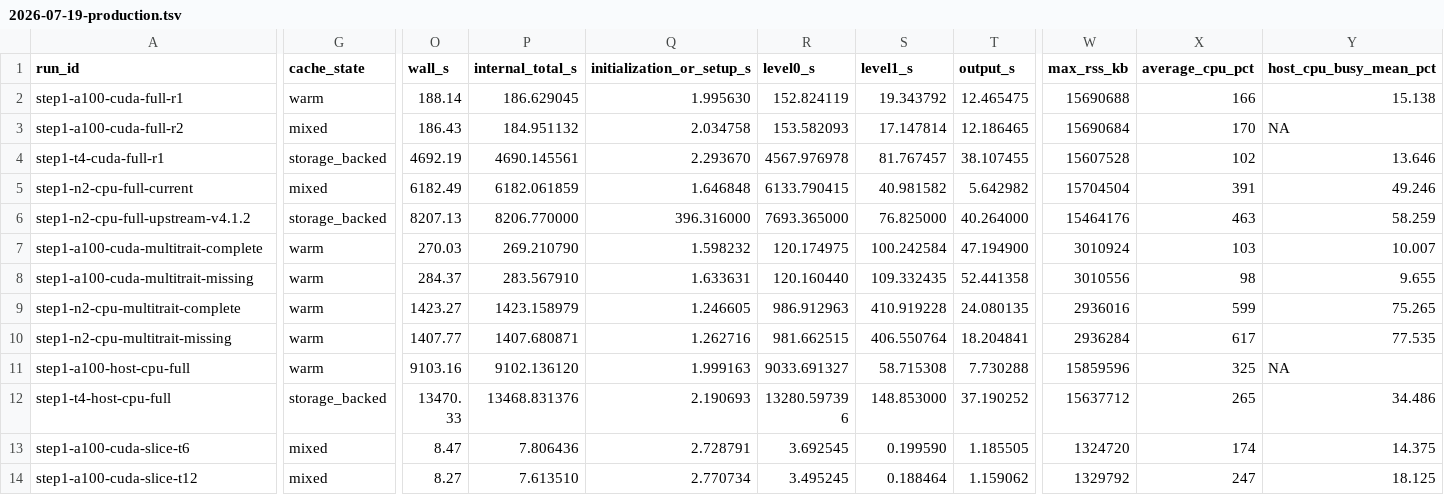
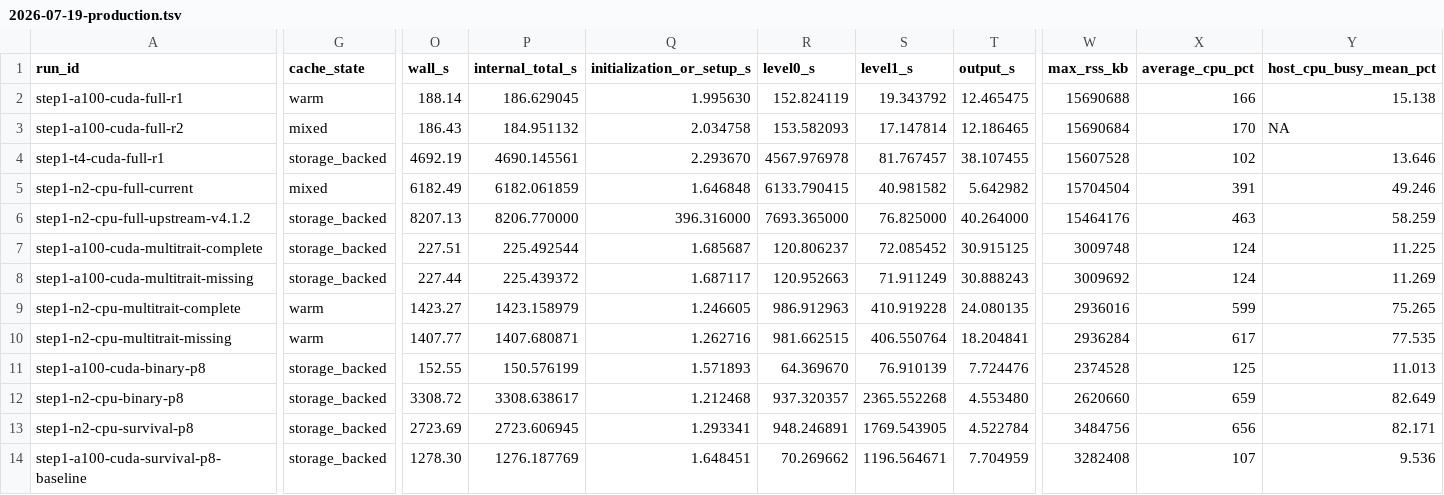
Before and after one commit to carbocation/regenie, a TSV file: scripts/benchmark/results/2026-07-19-production.tsv, drawn as a sheet; only a part is shown, gaps mark what is left out; the shorter side is filled out with more unchanged rows; rows hold the shown columns only; the diff covers the shown part only; the diff names each change by its address in the sheet, - before the commit and + after, or states it on an @@ line.

Commit message:
bench: add non-Gaussian production results

```diff
--- a/scripts/benchmark/results/2026-07-19-production.tsv
+++ b/scripts/benchmark/results/2026-07-19-production.tsv
-G7:G8 (cache_state): warm
+G7:G8 (cache_state): storage_backed
-O7 (wall_s): 270.03
+O7 (wall_s): 227.51
-P7 (internal_total_s): 269.210790
+P7 (internal_total_s): 225.492544
-Q7 (initialization_or_setup_s): 1.598232
+Q7 (initialization_or_setup_s): 1.685687
-R7 (level0_s): 120.174975
+R7 (level0_s): 120.806237
-S7 (level1_s): 100.242584
+S7 (level1_s): 72.085452
-T7 (output_s): 47.194900
+T7 (output_s): 30.915125
-W7 (max_rss_kb): 3010924
+W7 (max_rss_kb): 3009748
-X7 (average_cpu_pct): 103
+X7 (average_cpu_pct): 124
-Y7 (host_cpu_busy_mean_pct): 10.007
+Y7 (host_cpu_busy_mean_pct): 11.225
-O8 (wall_s): 284.37
+O8 (wall_s): 227.44
-P8 (internal_total_s): 283.567910
+P8 (internal_total_s): 225.439372
-Q8 (initialization_or_setup_s): 1.633631
+Q8 (initialization_or_setup_s): 1.687117
-R8 (level0_s): 120.160440
+R8 (level0_s): 120.952663
-S8 (level1_s): 109.332435
+S8 (level1_s): 71.911249
-T8 (output_s): 52.441358
+T8 (output_s): 30.888243
-W8 (max_rss_kb): 3010556
+W8 (max_rss_kb): 3009692
-X8 (average_cpu_pct): 98
+X8 (average_cpu_pct): 124
-Y8 (host_cpu_busy_mean_pct): 9.655
+Y8 (host_cpu_busy_mean_pct): 11.269
+row 11: step1-a100-cuda-binary-p8 | storage_backed | 152.55 | 150.576199 | 1.571893 | 64.369670 | 76.910139 | 7.724476 | 2374528 | 125 | 11.013
+row 12: step1-n2-cpu-binary-p8 | storage_backed | 3308.72 | 3308.638617 | 1.212468 | 937.320357 | 2365.552268 | 4.553480 | 2620660 | 659 | 82.649
+row 13: step1-n2-cpu-survival-p8 | storage_backed | 2723.69 | 2723.606945 | 1.293341 | 948.246891 | 1769.543905 | 4.522784 | 3484756 | 656 | 82.171
+row 14: step1-a100-cuda-survival-p8-baseline | storage_backed | 1278.30 | 1276.187769 | 1.648451 | 70.269662 | 1196.564671 | 7.704959 | 3282408 | 107 | 9.536
```
Also changed, not shown: 1 added row and 14 edited cells elsewhere in this file, 2 other files.
